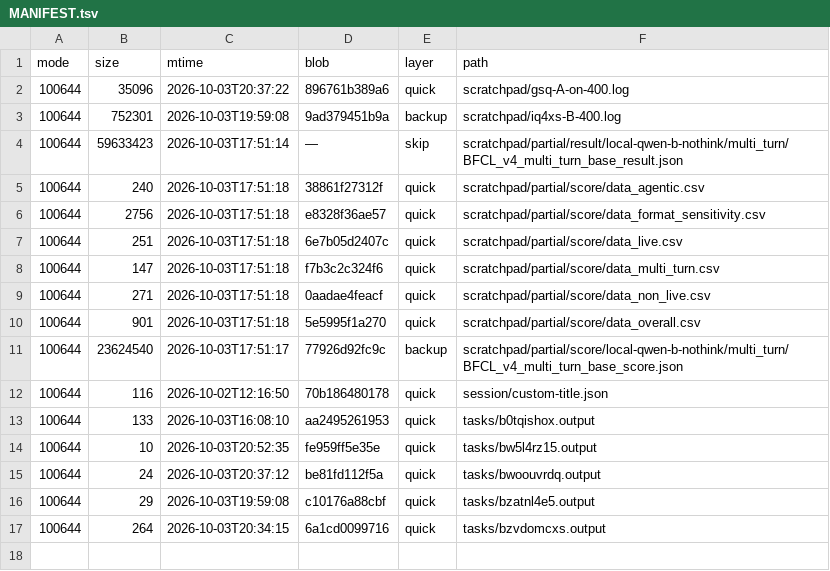
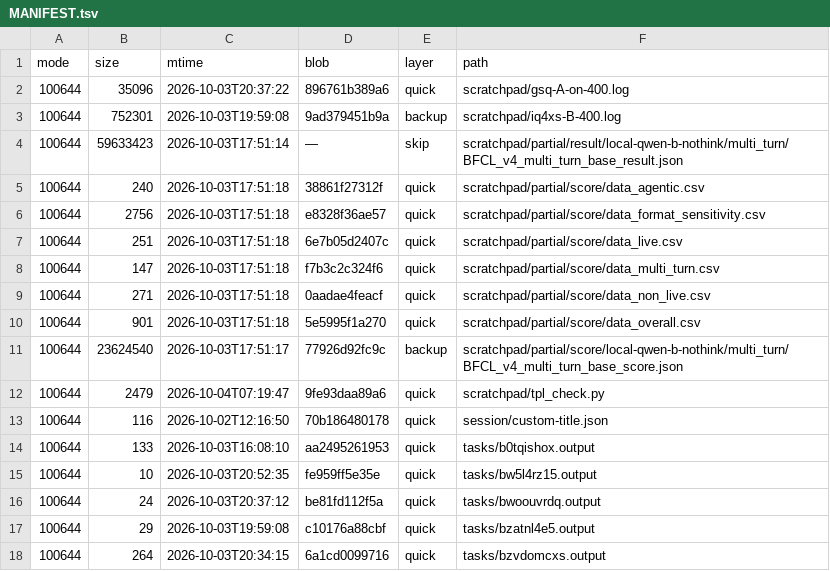
Before and after one commit to luweigen/Strata, a TSV file: _traj/work/fdd68fb3-d304-40df-b17b-5a7d3f2afd46/MANIFEST.tsv, drawn as a sheet; the diff names each change by its address in the sheet, - before the commit and + after, or states it on an @@ line.

```diff
--- a/_traj/work/fdd68fb3-d304-40df-b17b-5a7d3f2afd46/MANIFEST.tsv
+++ b/_traj/work/fdd68fb3-d304-40df-b17b-5a7d3f2afd46/MANIFEST.tsv
+row 12: 100644 | 2479 | 2026-10-04T07:19:47 | 9fe93daa89a6 | quick | scratchpad/tpl_check.py
```
Also changed, not shown: _traj/INDEX.tsv, 4 other files.
